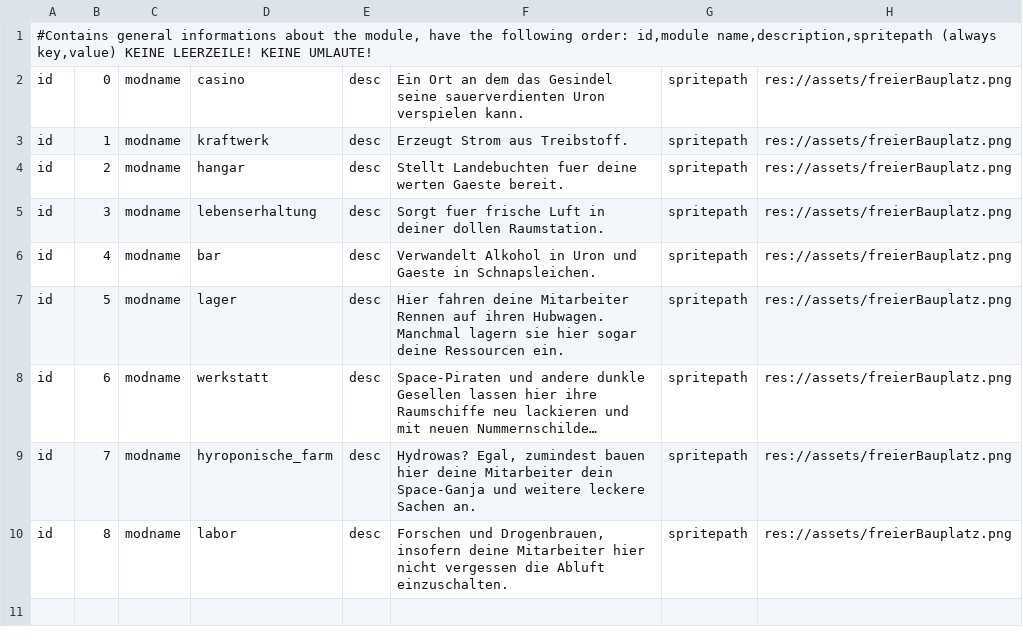
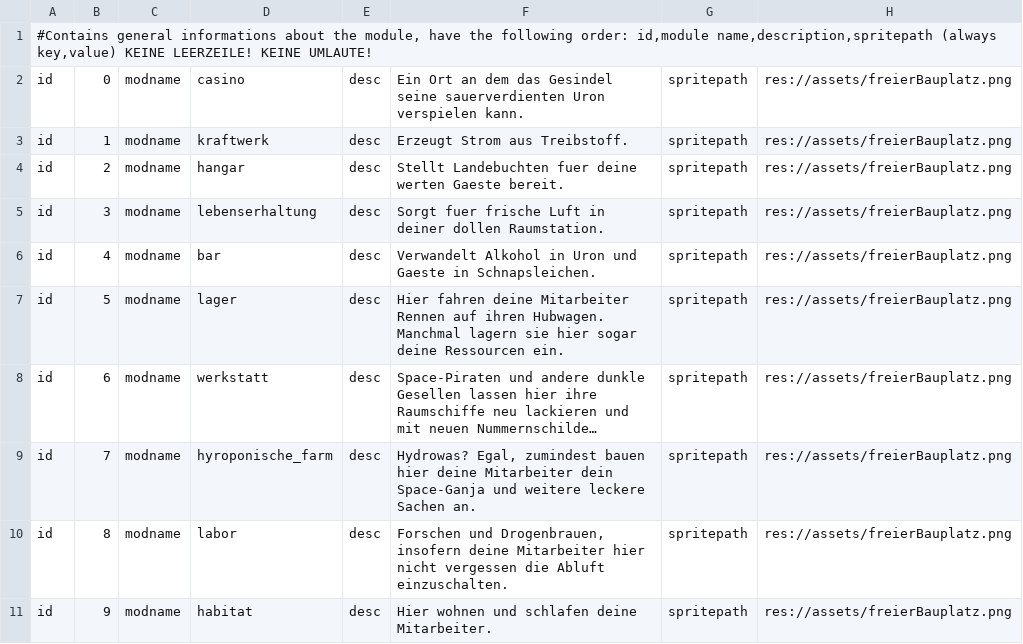
Before and after one commit to ziegelstein/toast-galaxy, a CSV file: mafia_game/data/module_data/module_general.csv, drawn as a sheet; long unchanged cells end in ….

Commit message:
Update module_general.csv
Habitatmodul hinzugefügt.

```diff
--- a/mafia_game/data/module_data/module_general.csv
+++ b/mafia_game/data/module_data/module_general.csv
@@ -10 +10,2 @@ id;7;modname;hyroponische_farm;desc;Hydrowas? Egal, zumindest bauen hier deine M
 id;8;modname;labor;desc;Forschen und Drogenbrauen, insofern deine Mitarbeiter hier nicht vergessen die Abluft einzuschalten.;spritepath;res://assets/freierBauplatz.png
+id;9;modname;habitat;desc;Hier wohnen und schlafen deine Mitarbeiter.;spritepath;res://assets/freierBauplatz.png
```
